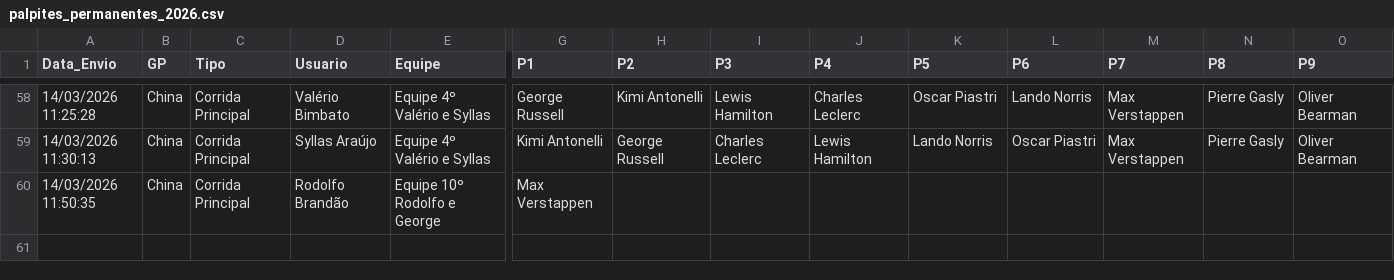
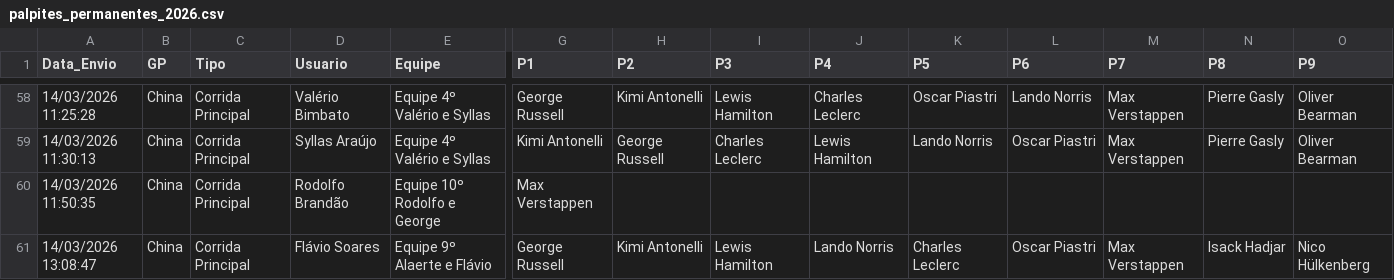
Before and after one commit to Brands14/bolao-f1-2026, a CSV file: palpites_permanentes_2026.csv, drawn as a sheet; only a part is shown, gaps mark what is left out; rows hold the shown columns only; the diff names each change by its address in the sheet, - before the commit and + after, or states it on an @@ line.

Commit message:
Atualizando registro no banco: palpites_permanentes_2026.csv

```diff
--- a/palpites_permanentes_2026.csv
+++ b/palpites_permanentes_2026.csv
+row 61: 14/03/2026 13:08:47 | China | Corrida Principal | Flávio Soares | Equipe 9º Alaerte e Flávio | George Russell | Kimi Antonelli | Lewis Hamilton | Lando Norris | Charles Leclerc | Oscar Piastri | Max Verstappen | Isack Hadjar | Nico Hülkenberg
```
